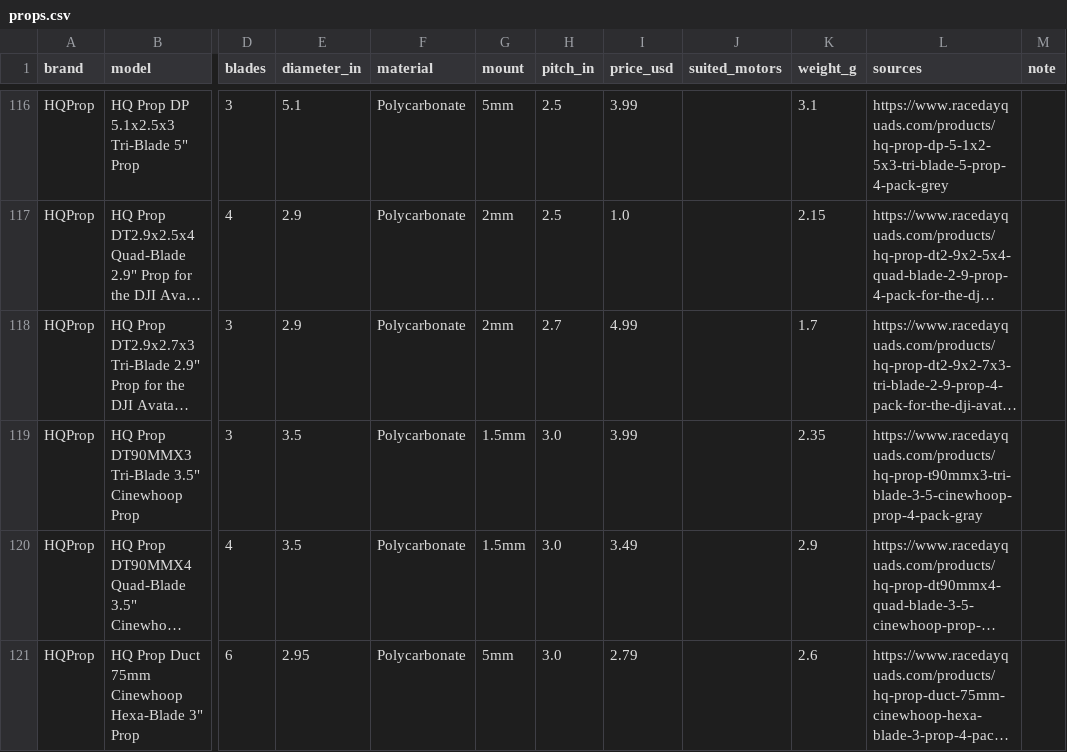
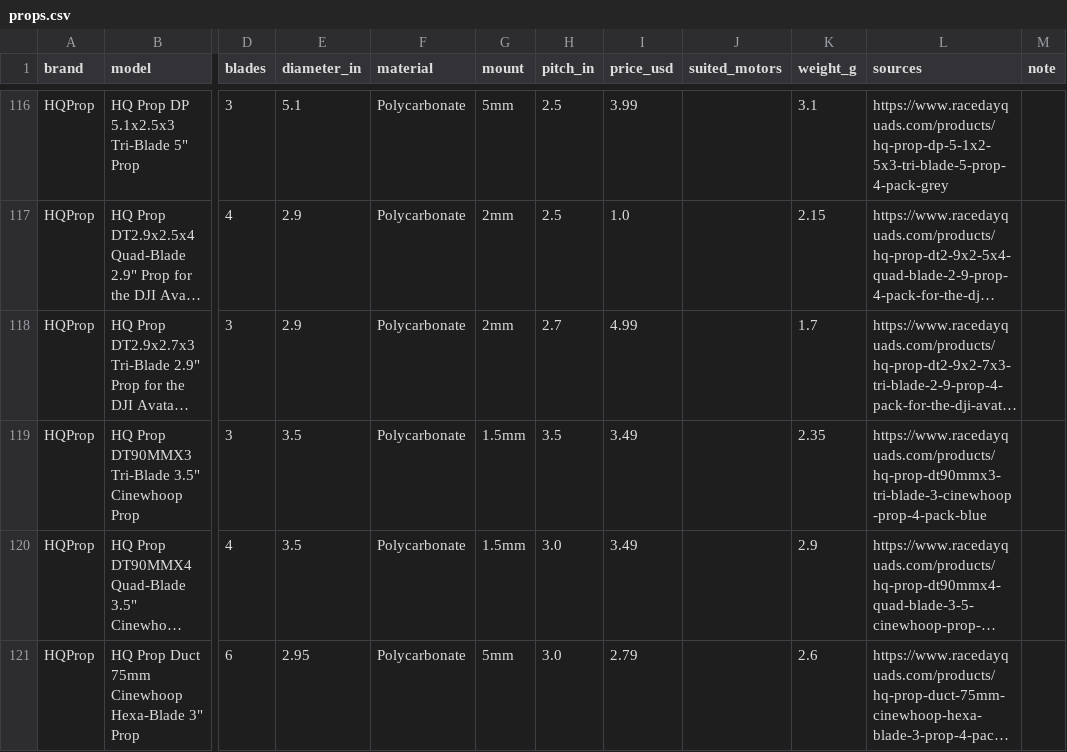
Before and after one commit to fpvdb/fpv-db-data, a CSV file: props.csv, drawn as a sheet; only a part is shown, gaps mark what is left out; long unchanged cells end in …; the diff names each change by its address in the sheet, - before the commit and + after, or states it on an @@ line.

```diff
--- a/props.csv
+++ b/props.csv
-H119 (pitch_in): 3.0
+H119 (pitch_in): 3.5
-I119 (price_usd): 3.99
+I119 (price_usd): 3.49
-L119 (sources): https://www.racedayquads.com/products/hq-prop-t90mmx3-tri-blade-3-5-cinewhoop-prop-4-pack-gray
+L119 (sources): https://www.racedayquads.com/products/hq-prop-dt90mmx3-tri-blade-3-cinewhoop-prop-4-pack-blue
```
Also changed, not shown: motors.csv, 8 other files.
